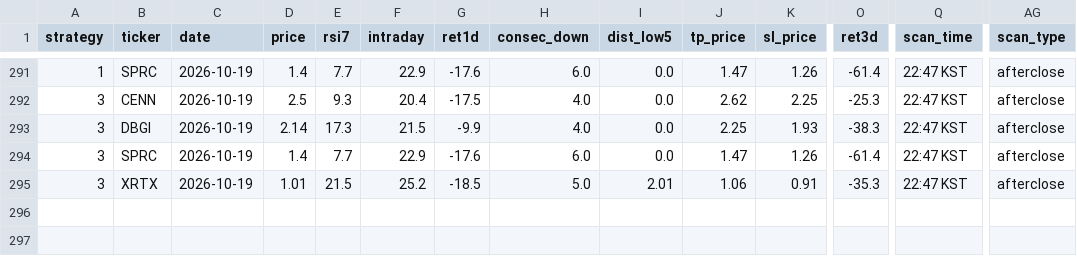
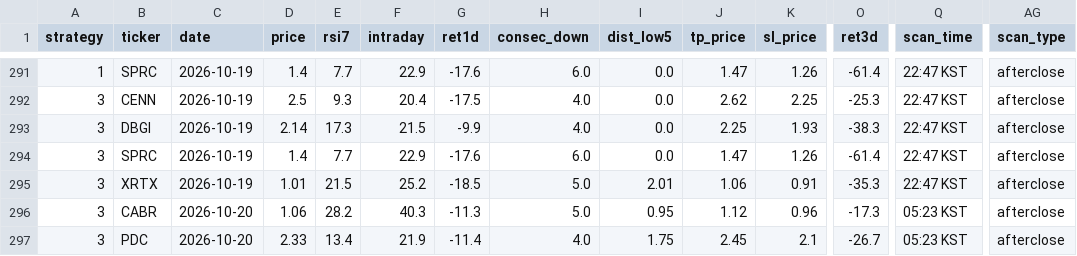
Before and after one commit to jayc950807/surge-scanner, a CSV file: data/history.csv, drawn as a sheet; only a part is shown, gaps mark what is left out; rows hold the shown columns only; the diff names each change by its address in the sheet, - before the commit and + after, or states it on an @@ line.

```diff
--- a/data/history.csv
+++ b/data/history.csv
+row 296: 3 | CABR | 2026-10-20 | 1.06 | 28.2 | 40.3 | -11.3 | 5.0 | 0.95 | 1.12 | 0.96 | -17.3 | 05:23 KST | afterclose
+row 297: 3 | PDC | 2026-10-20 | 2.33 | 13.4 | 21.9 | -11.4 | 4.0 | 1.75 | 2.45 | 2.1 | -26.7 | 05:23 KST | afterclose
```
Also changed, not shown: data/closed_positions.csv, data/ohlcv/splits.csv, 5 other files.
